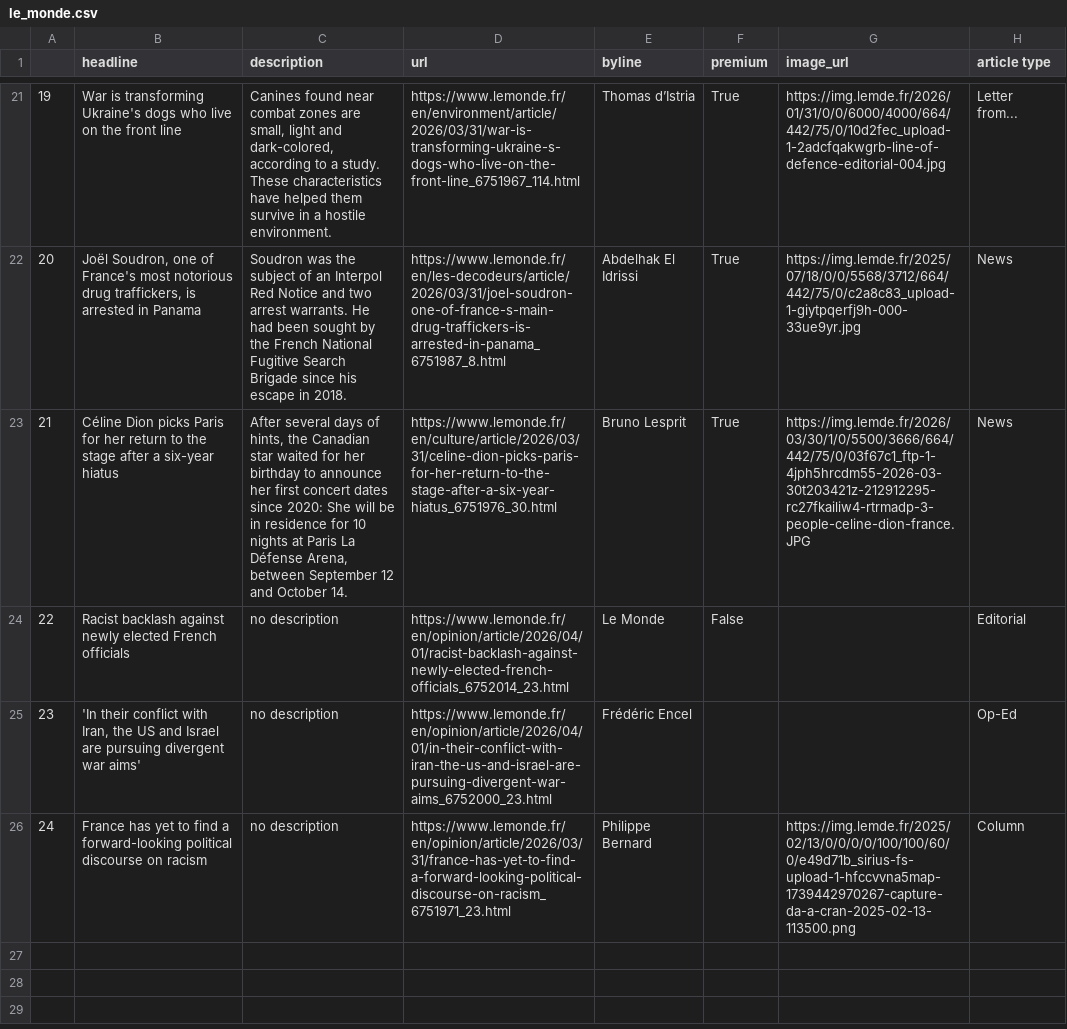
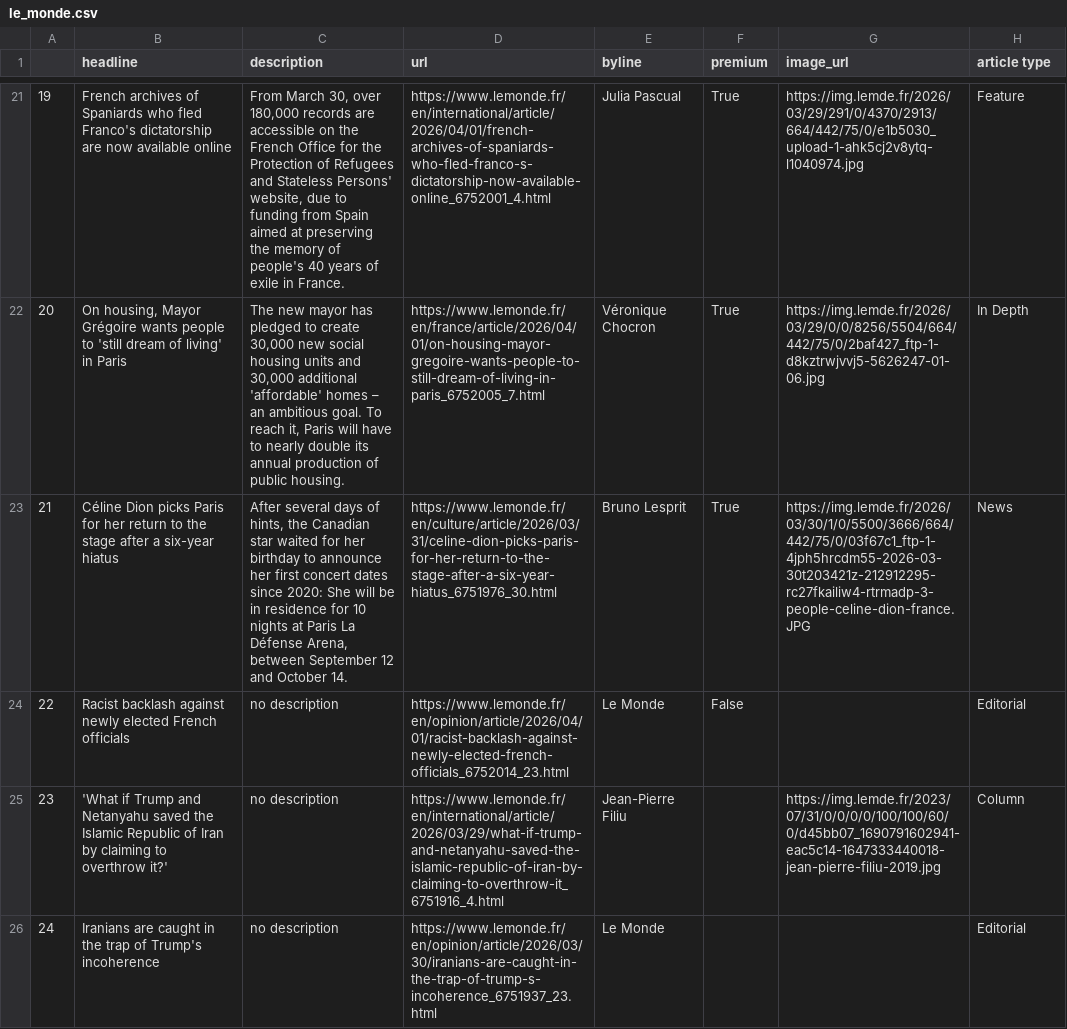
Before and after one commit to helenawittlich/scraping, a CSV file: le_monde.csv, drawn as a sheet; only a part is shown, gaps mark what is left out; the diff covers the shown part only; the diff names each change by its address in the sheet, - before the commit and + after, or states it on an @@ line.

```diff
--- a/le_monde.csv
+++ b/le_monde.csv
-B21 (headline): War is transforming Ukraine's dogs who live on the front line
+B21 (headline): French archives of Spaniards who fled Franco's dictatorship are now available online
-C21 (description): Canines found near combat zones are small, light and dark-colored, according to a study. These characteristics have helped them survive in a hostile environment.
+C21 (description): From March 30, over 180,000 records are accessible on the French Office for the Protection of Refugees and Stateless Persons' website, due to funding from Spain aimed at preserving the memory of people's 40 years of exile in France.
-D21 (url): https://www.lemonde.fr/en/environment/article/2026/03/31/war-is-transforming-ukraine-s-dogs-who-live-on-the-front-line_6751967_114.html
+D21 (url): https://www.lemonde.fr/en/international/article/2026/04/01/french-archives-of-spaniards-who-fled-franco-s-dictatorship-now-available-online_6752001_4.html
-E21 (byline): Thomas d’Istria
+E21 (byline): Julia Pascual
-G21 (image_url): https://img.lemde.fr/2026/01/31/0/0/6000/4000/664/442/75/0/10d2fec_upload-1-2adcfqakwgrb-line-of-defence-editorial-004.jpg
+G21 (image_url): https://img.lemde.fr/2026/03/29/291/0/4370/2913/664/442/75/0/e1b5030_upload-1-ahk5cj2v8ytq-l1040974.jpg
-H21 (article type): Letter from...
+H21 (article type): Feature
-B22 (headline): Joël Soudron, one of France's most notorious drug traffickers, is arrested in Panama
+B22 (headline): On housing, Mayor Grégoire wants people to 'still dream of living' in Paris
-C22 (description): Soudron was the subject of an Interpol Red Notice and two arrest warrants. He had been sought by the French National Fugitive Search Brigade since his escape in 2018.
+C22 (description): The new mayor has pledged to create 30,000 new social housing units and 30,000 additional 'affordable' homes – an ambitious goal. To reach it, Paris will have to nearly double its annual production of public housing.
-D22 (url): https://www.lemonde.fr/en/les-decodeurs/article/2026/03/31/joel-soudron-one-of-france-s-main-drug-traffickers-is-arrested-in-panama_6751987_8.html
+D22 (url): https://www.lemonde.fr/en/france/article/2026/04/01/on-housing-mayor-gregoire-wants-people-to-still-dream-of-living-in-paris_6752005_7.html
-E22 (byline): Abdelhak El Idrissi
+E22 (byline): Véronique Chocron
-G22 (image_url): https://img.lemde.fr/2025/07/18/0/0/5568/3712/664/442/75/0/c2a8c83_upload-1-giytpqerfj9h-000-33ue9yr.jpg
+G22 (image_url): https://img.lemde.fr/2026/03/29/0/0/8256/5504/664/442/75/0/2baf427_ftp-1-d8kztrwjvvj5-5626247-01-06.jpg
-H22 (article type): News
+H22 (article type): In Depth
-B25 (headline): 'In their conflict with Iran, the US and Israel are pursuing divergent war aims'
+B25 (headline): 'What if Trump and Netanyahu saved the Islamic Republic of Iran by claiming to overthrow it?'
-D25 (url): https://www.lemonde.fr/en/opinion/article/2026/04/01/in-their-conflict-with-iran-the-us-and-israel-are-pursuing-divergent-war-aims_6752000_23.html
+D25 (url): https://www.lemonde.fr/en/international/article/2026/03/29/what-if-trump-and-netanyahu-saved-the-islamic-republic-of-iran-by-claiming-to-overthrow-it_6751916_4.html
-E25 (byline): Frédéric Encel
+E25 (byline): Jean-Pierre Filiu
-G25 (image_url): (empty)
+G25 (image_url): https://img.lemde.fr/2023/07/31/0/0/0/0/100/100/60/0/d45bb07_1690791602941-eac5c14-1647333440018-jean-pierre-filiu-2019.jpg
-H25 (article type): Op-Ed
+H25 (article type): Column
-B26 (headline): France has yet to find a forward-looking political discourse on racism
+B26 (headline): Iranians are caught in the trap of Trump's incoherence
-D26 (url): https://www.lemonde.fr/en/opinion/article/2026/03/31/france-has-yet-to-find-a-forward-looking-political-discourse-on-racism_6751971_23.html
+D26 (url): https://www.lemonde.fr/en/opinion/article/2026/03/30/iranians-are-caught-in-the-trap-of-trump-s-incoherence_6751937_23.html
-E26 (byline): Philippe Bernard
+E26 (byline): Le Monde
-G26 (image_url): https://img.lemde.fr/2025/02/13/0/0/0/0/100/100/60/0/e49d71b_sirius-fs-upload-1-hfccvvna5map-1739442970267-capture-da-a-cran-2025-02-13-113500.png
+G26 (image_url): (empty)
-H26 (article type): Column
+H26 (article type): Editorial
```
Also changed, not shown: 59 edited cells elsewhere in this file.
